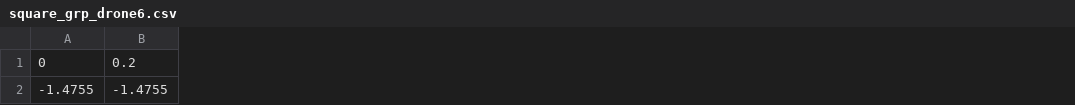
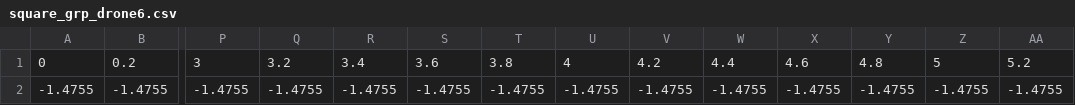
Before and after one commit to StanfordMSL/TrajBridge, a CSV file: src/bridge_px4/trajectories/square_grp_drone6.csv, drawn as a sheet; only a part is shown, gaps mark what is left out; the diff covers the shown part only; the diff names each change by its address in the sheet, - before the commit and + after, or states it on an @@ line.

Commit message:
Added hover at start of trajectories.

```diff
--- a/src/bridge_px4/trajectories/square_grp_drone6.csv
+++ b/src/bridge_px4/trajectories/square_grp_drone6.csv
+column P, rows 1-2: 3 | -1.4755
+column Q, rows 1-2: 3.2 | -1.4755
+column R, rows 1-2: 3.4 | -1.4755
+column S, rows 1-2: 3.6 | -1.4755
+column T, rows 1-2: 3.8 | -1.4755
+column U, rows 1-2: 4 | -1.4755
+column V, rows 1-2: 4.2 | -1.4755
+column W, rows 1-2: 4.4 | -1.4755
+column X, rows 1-2: 4.6 | -1.4755
+column Y, rows 1-2: 4.8 | -1.4755
+column Z, rows 1-2: 5 | -1.4755
+column AA, rows 1-2: 5.2 | -1.4755
```
Also changed, not shown: 13 added columns and 70 edited cells elsewhere in this file, src/bridge_px4/trajectories/square_grp_drone1.csv, src/bridge_px4/trajectories/square_grp_drone2.csv, 3 other files.
